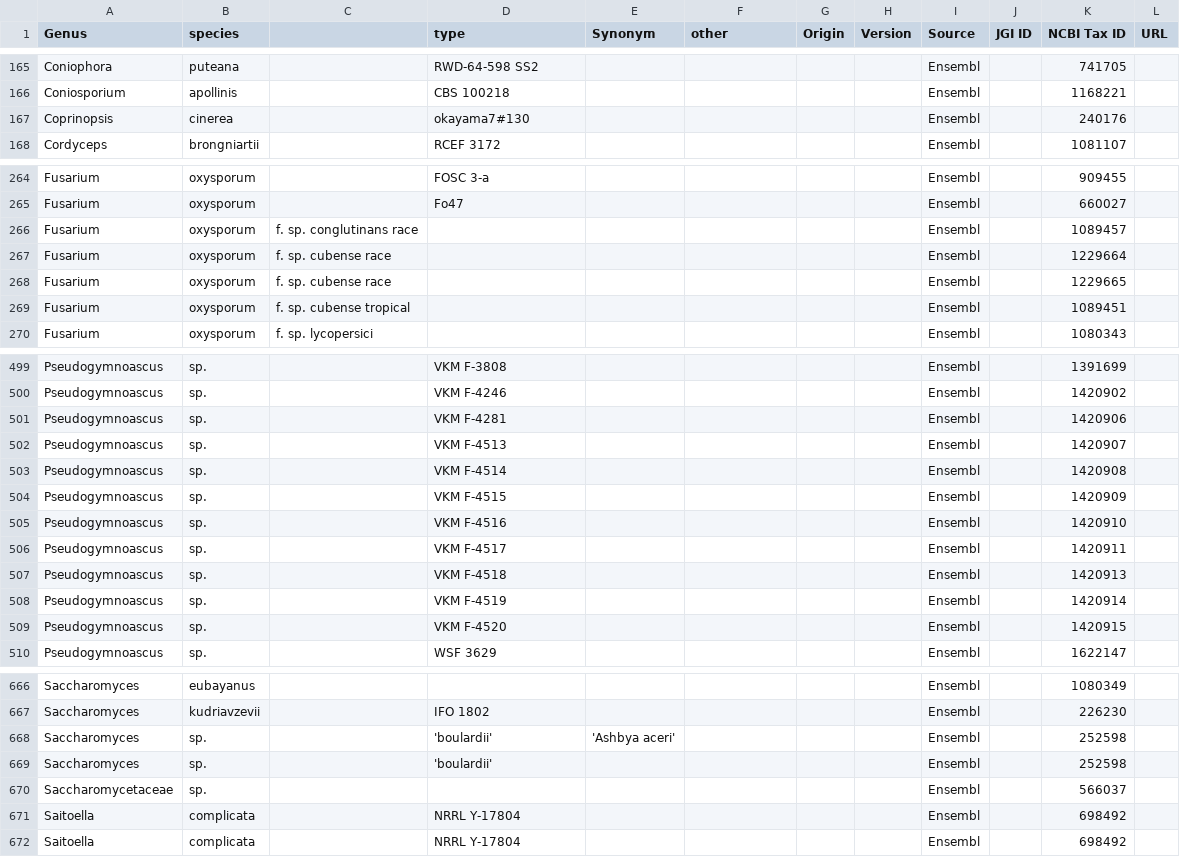
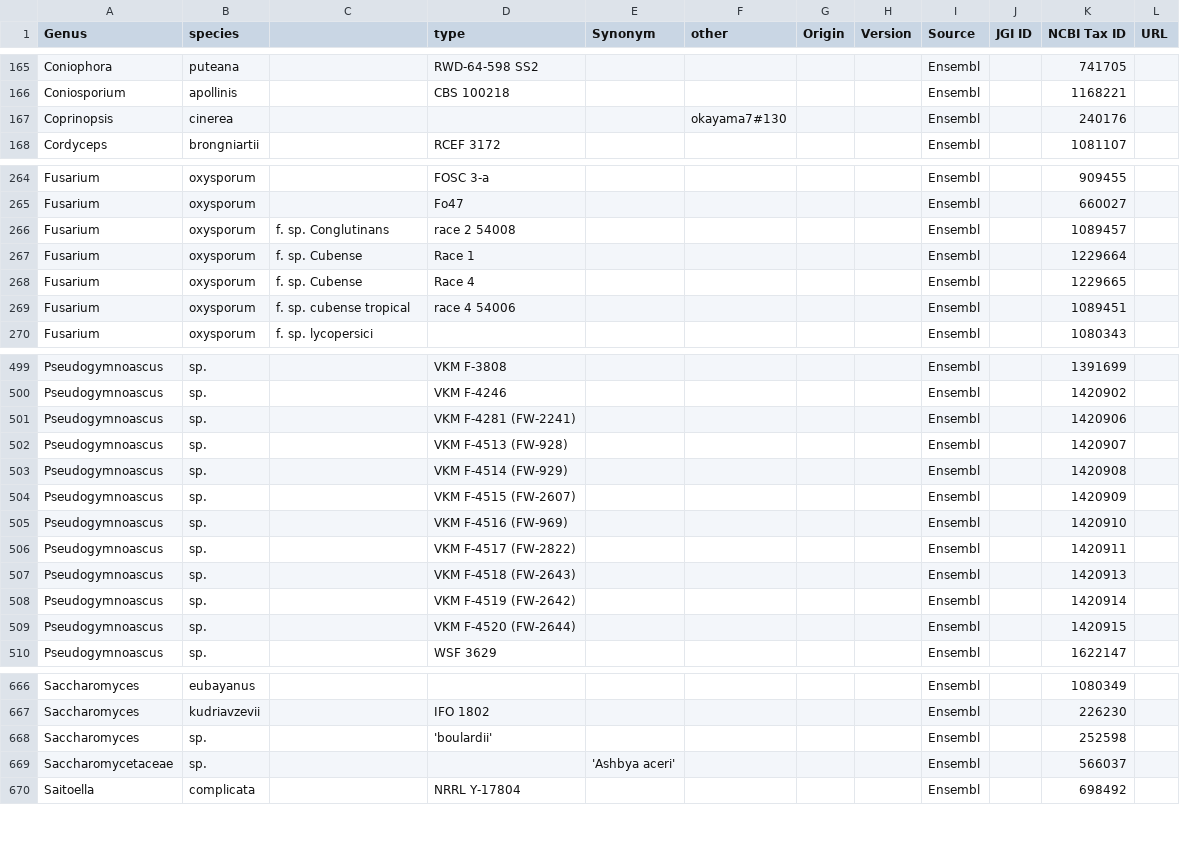
Before and after one commit to guyleonard/orchardDB, a CSV file: ensembl_fungi.csv, drawn as a sheet; only a part is shown, gaps mark what is left out; the diff covers the shown part only.

Commit message:
checked all names, surprinsly few needed changing to match to NCBI

```diff
--- a/ensembl_fungi.csv
+++ b/ensembl_fungi.csv
@@ -166,3 +166,3 @@ Coniophora,puteana,,RWD-64-598 SS2,,,,,Ensembl,,741705,
 Coniosporium,apollinis,,CBS 100218,,,,,Ensembl,,1168221,
-Coprinopsis,cinerea,,okayama7#130,,,,,Ensembl,,240176,
+Coprinopsis,cinerea,,,,okayama7#130,,,Ensembl,,240176,
 Cordyceps,brongniartii,,RCEF 3172,,,,,Ensembl,,1081107,
@@ -265,6 +265,6 @@ Fusarium,oxysporum,,FOSC 3-a,,,,,Ensembl,,909455,
 Fusarium,oxysporum,,Fo47,,,,,Ensembl,,660027,
-Fusarium,oxysporum,f. sp. conglutinans race,,,,,,Ensembl,,1089457,
-Fusarium,oxysporum,f. sp. cubense race,,,,,,Ensembl,,1229664,
-Fusarium,oxysporum,f. sp. cubense race,,,,,,Ensembl,,1229665,
-Fusarium,oxysporum,f. sp. cubense tropical,,,,,,Ensembl,,1089451,
+Fusarium,oxysporum,f. sp. Conglutinans,race 2 54008,,,,,Ensembl,,1089457,
+Fusarium,oxysporum,f. sp. Cubense,Race 1,,,,,Ensembl,,1229664,
+Fusarium,oxysporum,f. sp. Cubense,Race 4,,,,,Ensembl,,1229665,
+Fusarium,oxysporum,f. sp. cubense tropical,race 4 54006,,,,,Ensembl,,1089451,
 Fusarium,oxysporum,f. sp. lycopersici,,,,,,Ensembl,,1080343,
@@ -500,11 +500,11 @@ Pseudogymnoascus,sp.,,VKM F-3808,,,,,Ensembl,,1391699,
 Pseudogymnoascus,sp.,,VKM F-4246,,,,,Ensembl,,1420902,
-Pseudogymnoascus,sp.,,VKM F-4281 ,,,,,Ensembl,,1420906,
-Pseudogymnoascus,sp.,,VKM F-4513 ,,,,,Ensembl,,1420907,
-Pseudogymnoascus,sp.,,VKM F-4514 ,,,,,Ensembl,,1420908,
-Pseudogymnoascus,sp.,,VKM F-4515 ,,,,,Ensembl,,1420909,
-Pseudogymnoascus,sp.,,VKM F-4516 ,,,,,Ensembl,,1420910,
-Pseudogymnoascus,sp.,,VKM F-4517 ,,,,,Ensembl,,1420911,
-Pseudogymnoascus,sp.,,VKM F-4518 ,,,,,Ensembl,,1420913,
-Pseudogymnoascus,sp.,,VKM F-4519 ,,,,,Ensembl,,1420914,
-Pseudogymnoascus,sp.,,VKM F-4520 ,,,,,Ensembl,,1420915,
+Pseudogymnoascus,sp.,,VKM F-4281 (FW-2241),,,,,Ensembl,,1420906,
+Pseudogymnoascus,sp.,,VKM F-4513 (FW-928),,,,,Ensembl,,1420907,
+Pseudogymnoascus,sp.,,VKM F-4514 (FW-929),,,,,Ensembl,,1420908,
+Pseudogymnoascus,sp.,,VKM F-4515 (FW-2607),,,,,Ensembl,,1420909,
+Pseudogymnoascus,sp.,,VKM F-4516 (FW-969),,,,,Ensembl,,1420910,
+Pseudogymnoascus,sp.,,VKM F-4517 (FW-2822),,,,,Ensembl,,1420911,
+Pseudogymnoascus,sp.,,VKM F-4518 (FW-2643),,,,,Ensembl,,1420913,
+Pseudogymnoascus,sp.,,VKM F-4519 (FW-2642),,,,,Ensembl,,1420914,
+Pseudogymnoascus,sp.,,VKM F-4520 (FW-2644),,,,,Ensembl,,1420915,
 Pseudogymnoascus,sp.,,WSF 3629,,,,,Ensembl,,1622147,
@@ -667,2 +667 @@ Saccharomyces,eubayanus,,,,,,,Ensembl,,1080349,
 Saccharomyces,kudriavzevii,,IFO 1802,,,,,Ensembl,,226230,
-Saccharomyces,sp.,,'boulardii','Ashbya aceri',,,,Ensembl,,252598,
@@ -670,2 +669 @@ Saccharomyces,sp.,,'boulardii' ,,,,,Ensembl,,252598,
-Saccharomycetaceae,sp.,,,,,,,Ensembl,,566037,
-Saitoella,complicata,,NRRL Y-17804,,,,,Ensembl,,698492,
+Saccharomycetaceae,sp.,,,'Ashbya aceri',,,,Ensembl,,566037,
```
Also changed, not shown: 17 edited cells elsewhere in this file.
